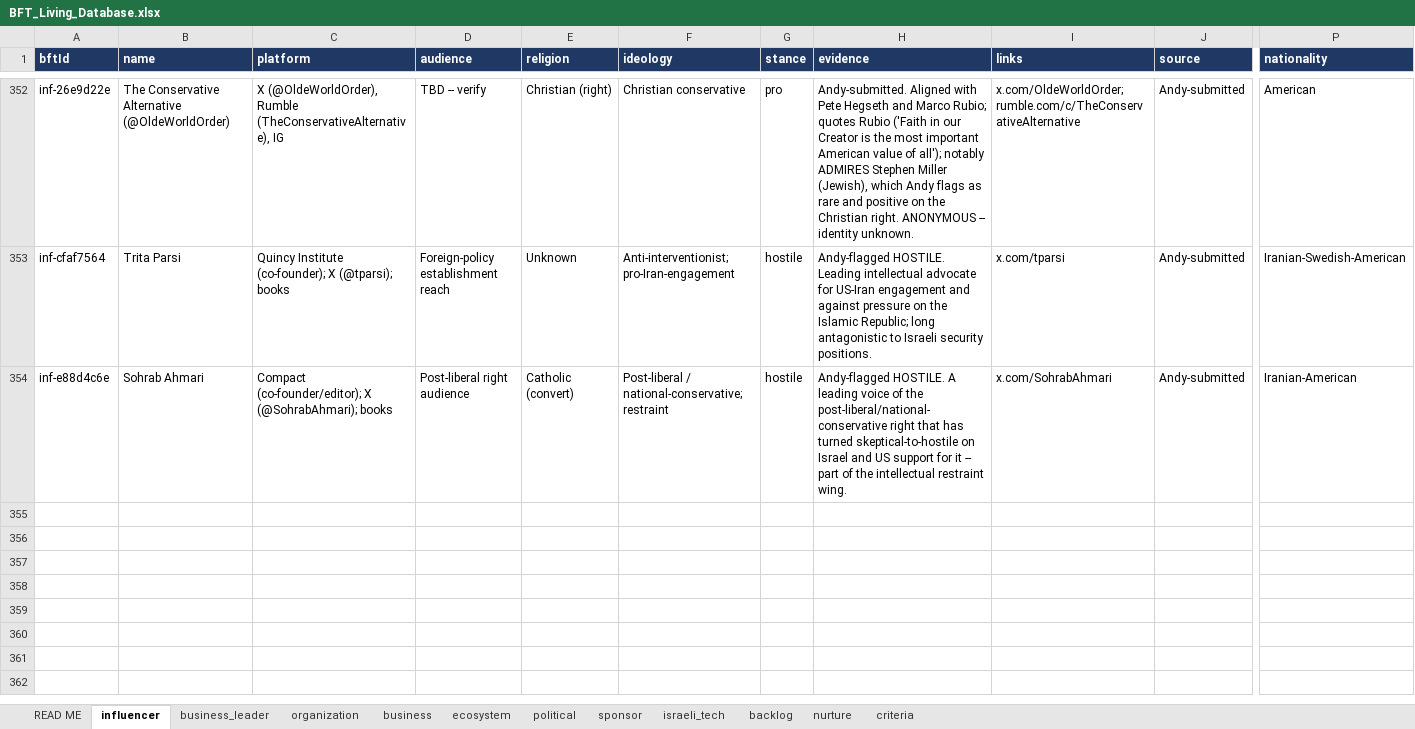
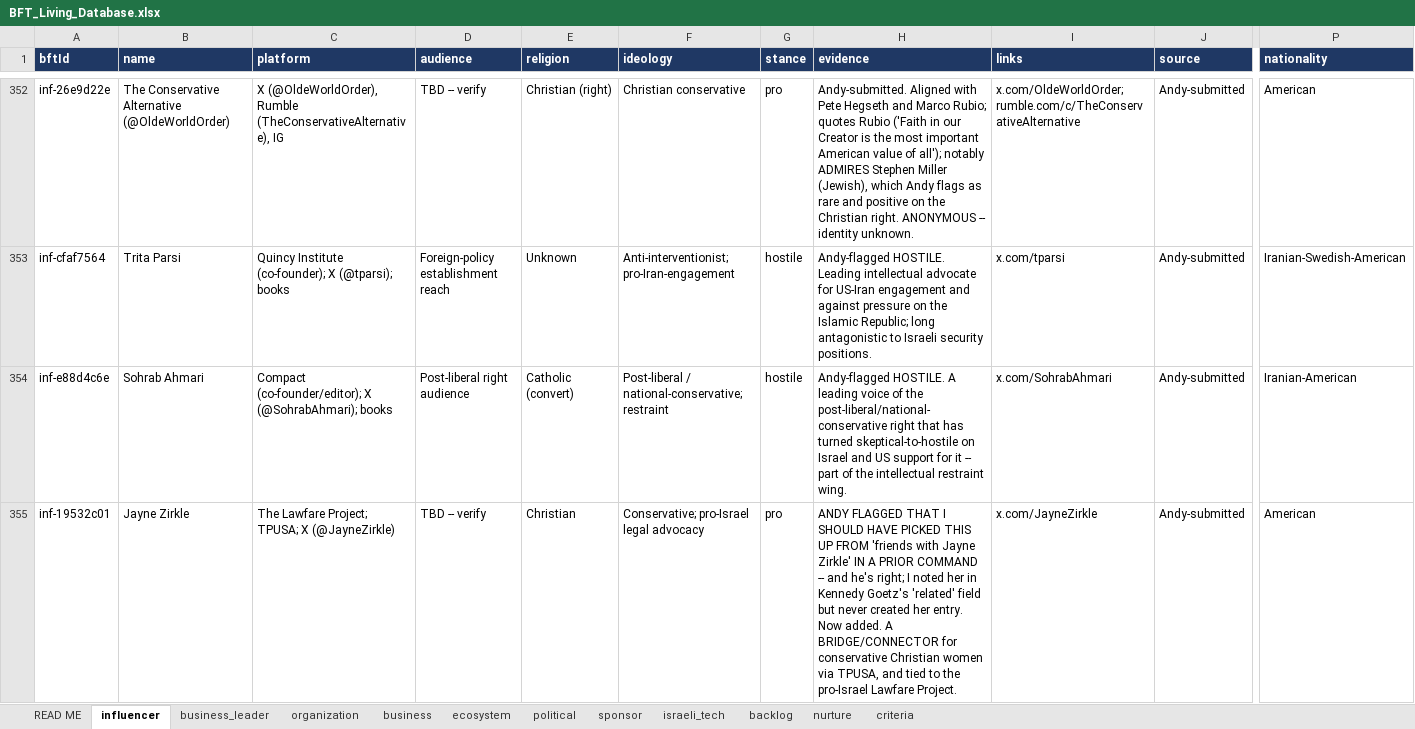
Before and after one commit to Hirshinator/bft-living-database, an Excel workbook: export/BFT_Living_Database.xlsx, sheet influencer, drawn as a sheet; only a part is shown, gaps mark what is left out; values as stored, in another font and other column widths than the file's, no borders; rows hold the shown columns only; the diff covers the shown part only; the diff names each change by its address in the sheet, - before the commit and + after, or states it on an @@ line.

```diff
--- a/export/BFT_Living_Database.xlsx (sheet influencer)
+++ b/export/BFT_Living_Database.xlsx (sheet influencer)
+row 355: inf-19532c01 | Jayne Zirkle | The Lawfare Project; TPUSA; X (@JayneZirkle) | TBD -- verify | Christian | Conservative; pro-Israel legal advocacy | pro | ANDY FLAGGED THAT I SHOULD HAVE PICKED THIS UP FROM 'friends with Jayne Zirkle' IN A PRIOR COMMAND -- and he's right; I noted her in Kennedy Goetz's 'related' field but never created her entry. Now added. A BRIDGE/CONNECTOR for conservative Christian women via TPUSA, and tied to the pro-Israel Lawfare Project. | x.com/JayneZirkle | Andy-submitted | American
```
Also changed, not shown: 1 added row elsewhere in this sheet, sheet political, sheet backlog, sheet READ ME, 6 other files.
